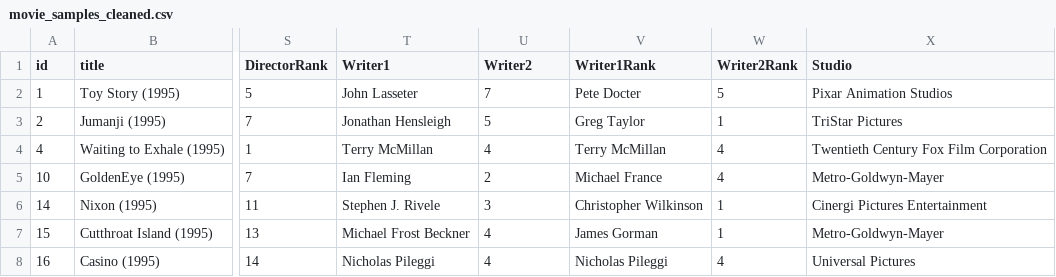
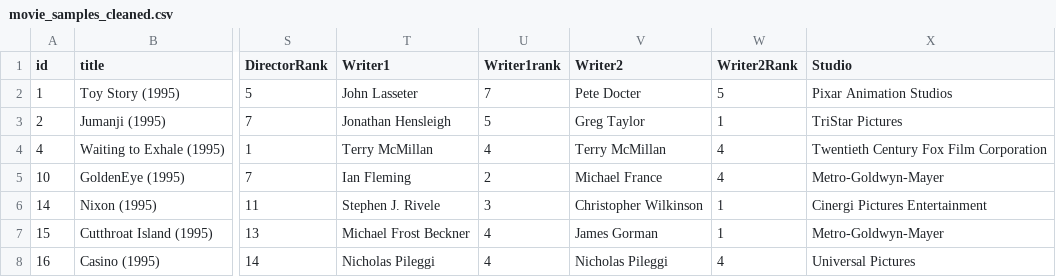
Before and after one commit to pmagnussen/DataMining-Project, a CSV file: movie_samples_cleaned.csv, drawn as a sheet; only a part is shown, gaps mark what is left out; the diff names each change by its address in the sheet, - before the commit and + after, or states it on an @@ line.

Commit message:
Bug fix
Fixed a naming bug where the column name of the written CSV was
incorrect

```diff
--- a/movie_samples_cleaned.csv
+++ b/movie_samples_cleaned.csv
-U1: Writer2
+U1: Writer1rank
-V1: Writer1Rank
+V1: Writer2
```
Also changed, not shown: 3 other files.
